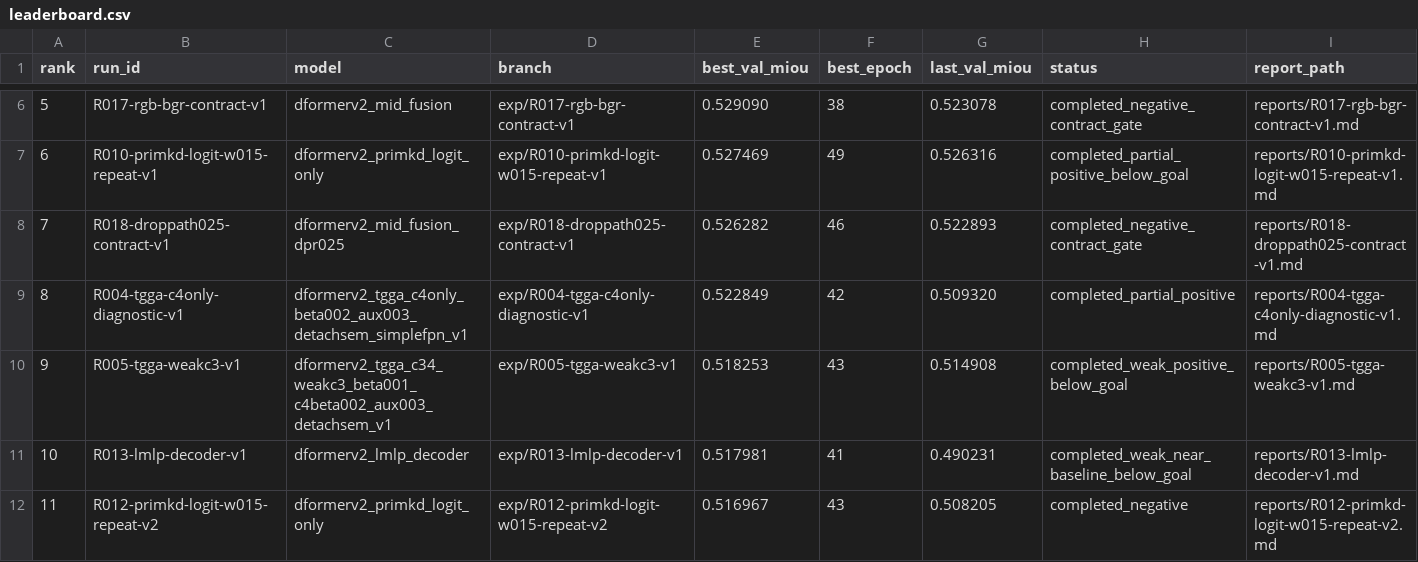
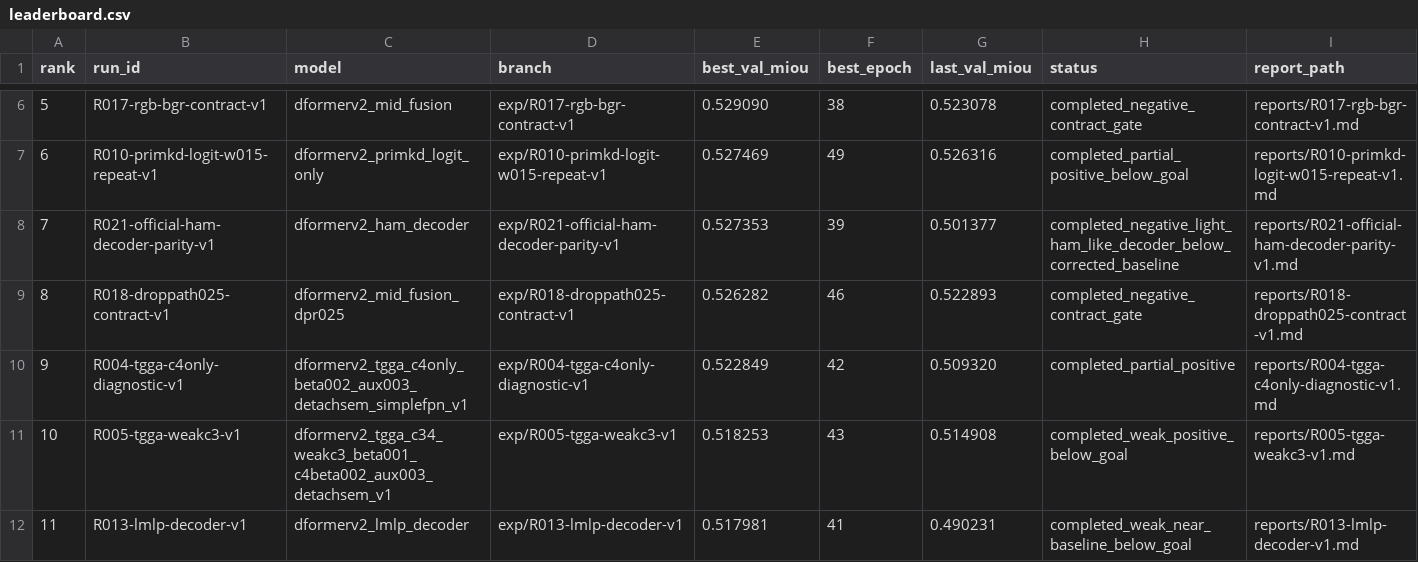
Before and after one commit to hansu650/Lun-Wen, a CSV file: metrics/leaderboard.csv, drawn as a sheet; only a part is shown, gaps mark what is left out; the shorter side is filled out with more unchanged rows; addresses are those after the commit; rows hold the shown columns only; the diff names each change by its address in the sheet, - before the commit and + after, or states it on an @@ line.

Commit message:
Record R021 Ham decoder parity result

```diff
--- a/metrics/leaderboard.csv
+++ b/metrics/leaderboard.csv
+row 8: 7 | R021-official-ham-decoder-parity-v1 | dformerv2_ham_decoder | exp/R021-official-ham-decoder-parity-v1 | 0.527353 | 39 | 0.501377 | completed_negative_light_ham_like_decoder_below_corrected_baseline | reports/R021-official-ham-decoder-parity-v1.md
@@ column A (rank) renumbered from row 9 down @@
```
Also changed, not shown: 13 other files.
